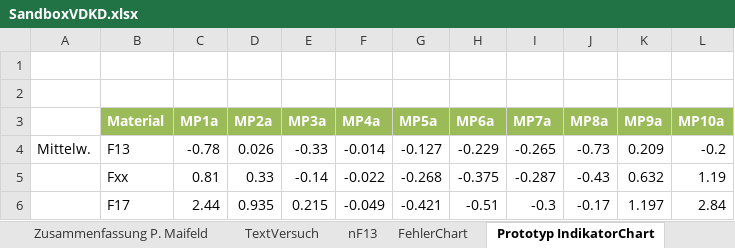
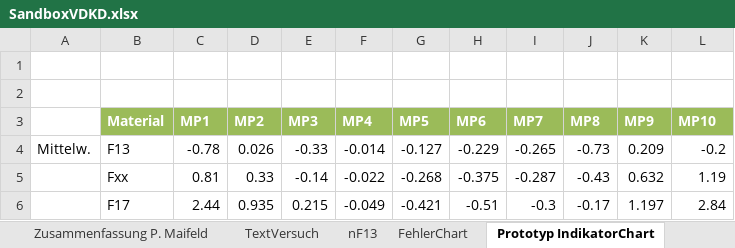
Before and after one commit to Benedikt2013/BacBase1, an Excel workbook: SandboxVDKD.xlsx, sheet Prototyp IndikatorChart, drawn as a sheet; only a part is shown; values as stored, in another font and other column widths than the file's, no borders; charts and pictures not drawn; the diff names each change by its address in the sheet, - before the commit and + after, or states it on an @@ line.

```diff
--- a/SandboxVDKD.xlsx (sheet Prototyp IndikatorChart)
+++ b/SandboxVDKD.xlsx (sheet Prototyp IndikatorChart)
-C3: MP1a
+C3: MP1
-D3: MP2a
+D3: MP2
-E3: MP3a
+E3: MP3
-F3: MP4a
+F3: MP4
-G3: MP5a
+G3: MP5
-H3: MP6a
+H3: MP6
-I3: MP7a
+I3: MP7
-J3: MP8a
+J3: MP8
-K3: MP9a
+K3: MP9
-L3: MP10a
+L3: MP10
```
Also changed, not shown: charts or pictures, SandboxVDKDFräs.xlsx, 1 other file.
